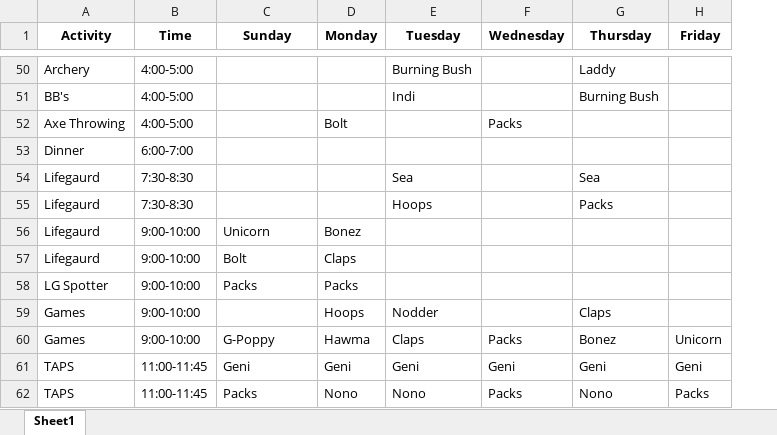
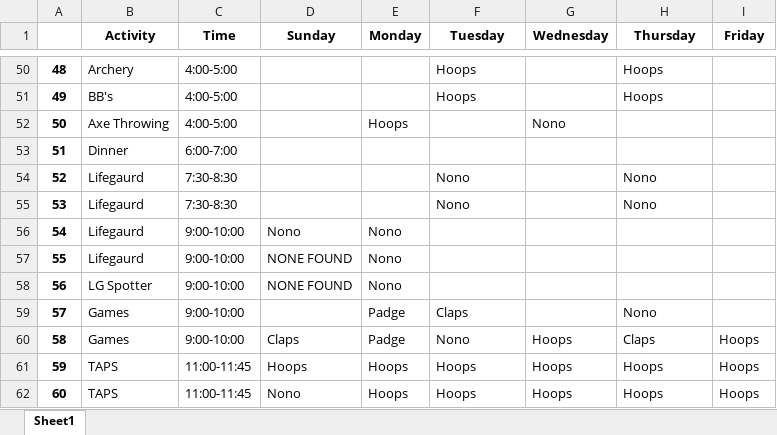
Before and after one commit to fletcher-newman/bluffs_getto, an Excel workbook: Grids/GetToGrid_Week1.xlsx, sheet Sheet1, drawn as a sheet; only a part is shown, gaps mark what is left out; values as stored, in another font and other column widths than the file's, no borders; removed rows and columns are numbered as before the commit, all else as after; the diff covers the shown part only; the diff names each change by its address in the sheet, - before the commit and + after, or states it on an @@ line.

```diff
--- a/Grids/GetToGrid_Week1.xlsx (sheet Sheet1)
+++ b/Grids/GetToGrid_Week1.xlsx (sheet Sheet1)
+column A, rows 50-59: 48 | 49 | 50 | 51 | 52 | 53 | 54 | 55 | 56 | 57; row 61: 59
-F50 (Tuesday): Burning Bush
+F50 (Tuesday): Hoops
-H50 (Thursday): Laddy
+H50 (Thursday): Hoops
-F51 (Tuesday): Indi
+F51 (Tuesday): Hoops
-H51 (Thursday): Burning Bush
+H51 (Thursday): Hoops
-E52 (Monday): Bolt
+E52 (Monday): Hoops
-G52 (Wednesday): Packs
+G52 (Wednesday): Nono
-F54 (Tuesday): Sea
+F54 (Tuesday): Nono
-H54 (Thursday): Sea
+H54 (Thursday): Nono
-F55 (Tuesday): Hoops
+F55 (Tuesday): Nono
-H55 (Thursday): Packs
+H55 (Thursday): Nono
-D56 (Sunday): Unicorn
+D56 (Sunday): Nono
-E56 (Monday): Bonez
+E56 (Monday): Nono
-D57 (Sunday): Bolt
+D57 (Sunday): NONE FOUND
-E57 (Monday): Claps
+E57 (Monday): Nono
-D58 (Sunday): Packs
+D58 (Sunday): NONE FOUND
-E58 (Monday): Packs
+E58 (Monday): Nono
-E59 (Monday): Hoops
+E59 (Monday): Padge
-F59 (Tuesday): Nodder
+F59 (Tuesday): Claps
-H59 (Thursday): Claps
+H59 (Thursday): Nono
-row 60: Games | 9:00-10:00 | G-Poppy | Hawma | Claps | Packs | Bonez | Unicorn
-row 61: TAPS | 11:00-11:45 | Geni | Geni | Geni | Geni | Geni | Geni
+row 60: 58 | Games | 9:00-10:00 | Claps | Padge | Nono | Hoops | Claps | Hoops
-D61 (Sunday): Packs
+D61 (Sunday): Hoops
-E61 (Monday): Nono
+E61 (Monday): Hoops
-F61 (Tuesday): Nono
+F61 (Tuesday): Hoops
-G61 (Wednesday): Packs
+G61 (Wednesday): Hoops
-H61 (Thursday): Nono
+H61 (Thursday): Hoops
-I61 (Friday): Packs
+I61 (Friday): Hoops
+row 62: 60 | TAPS | 11:00-11:45 | Nono | Hoops | Hoops | Hoops | Hoops | Hoops
```
Also changed, not shown: 10 added rows, 10 removed rows and 103 edited cells elsewhere in this sheet, 5 other files.
